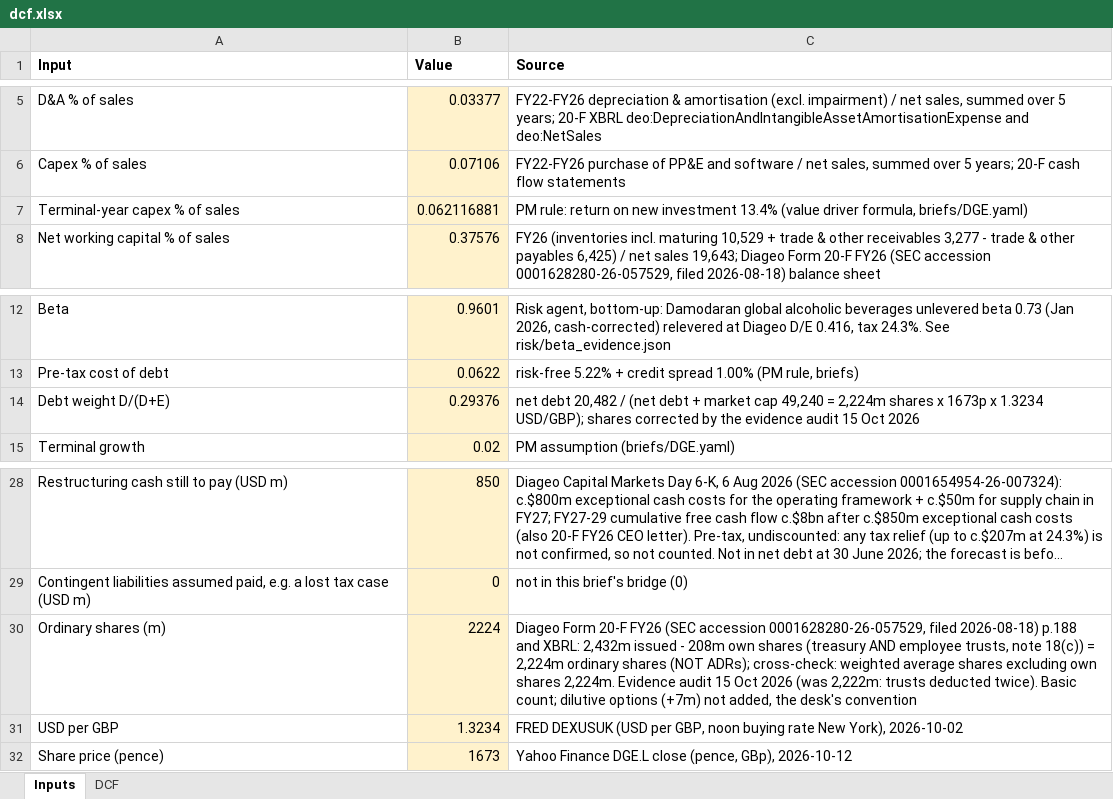
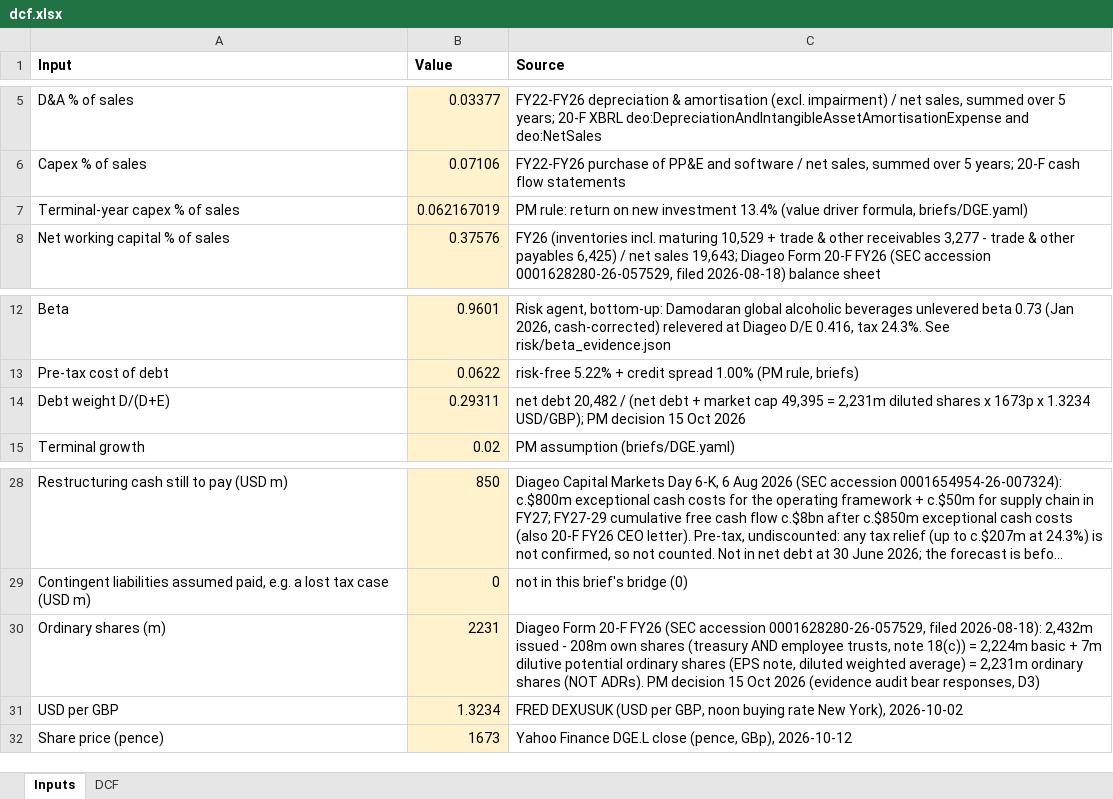
Before and after one commit to amandalombardo/AI-Equity-Research-, an Excel workbook: runs/DGE/2026-10-12/valuation/dcf.xlsx, sheet Inputs, drawn as a sheet; only a part is shown, gaps mark what is left out; long unchanged cells end in …; values as stored, in another font and other column widths than the file's, no borders; the diff names each change by its address in the sheet, - before the commit and + after, or states it on an @@ line.

```diff
--- a/runs/DGE/2026-10-12/valuation/dcf.xlsx (sheet Inputs)
+++ b/runs/DGE/2026-10-12/valuation/dcf.xlsx (sheet Inputs)
-B7 (Value): 0.062116881
+B7 (Value): 0.062167019
-B14 (Value): 0.29376
+B14 (Value): 0.29311
-C14 (Source): …market cap 49,240 = 2,224m shares x 1673p x 1.3234 USD/GBP); shares corrected by the evidence audit 15 Oct…
+C14 (Source): …market cap 49,395 = 2,231m diluted shares x 1673p x 1.3234 USD/GBP); PM decision 15 Oct…
-B30 (Value): 2224
+B30 (Value): 2231
-C30 (Source): …0001628280-26-057529, filed 2026-08-18) p.188 and XBRL: 2,432m issued - 208m own shares (treasury AND employee trusts, note 18(c)) = 2,224m ordinary shares (NOT ADRs); cross-check: weighted average shares excluding own shares 2,224m. Evidence audit 15 Oct 2026 (was 2,222m: trusts deducted twice). Basic count; dilutive options (+7m) not added, the desk's convention
+C30 (Source): …0001628280-26-057529, filed 2026-08-18): 2,432m issued - 208m own shares (treasury AND employee trusts, note 18(c)) = 2,224m basic + 7m dilutive potential ordinary shares (EPS note, diluted weighted average) = 2,231m ordinary shares (NOT ADRs). PM decision 15 Oct 2026 (evidence audit bear responses, D3)
```
Also changed, not shown: sheet DCF, 2 other files.
